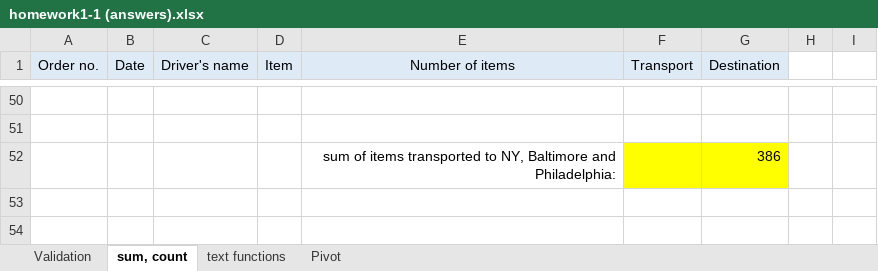
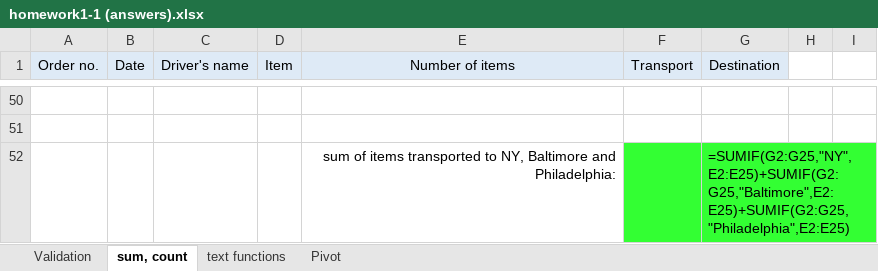
Before and after one commit to RValdre/Exceli-Parandaja-Python, an Excel workbook: homework1-1 (answers).xlsx, sheet sum, count, drawn as a sheet; only a part is shown, gaps mark what is left out; values as stored, in another font and other column widths than the file's, no borders; formulas without a stored value are shown as written; the diff covers the shown part only; the diff names each change by its address in the sheet, - before the commit and + after, or states it on an @@ line.

```diff
--- a/homework1-1 (answers).xlsx (sheet sum, count)
+++ b/homework1-1 (answers).xlsx (sheet sum, count)
-F52:G52 fill: #FFFF00
+F52:G52 fill: #33FF33
-G52 (Destination): 386
+G52 (Destination): =SUMIF(G2:G25,"NY",E2:E25)+SUMIF(G2:G25,"Baltimore",E2:E25)+SUMIF(G2:G25,"Philadelphia",E2:E25)
```
Also changed, not shown: 8 added rows, 8 removed rows, 9 edited cells and cell formats elsewhere in this sheet, sheet Pivot, sheet text functions, formulas that keep their value, charts or pictures, 6 other files.
